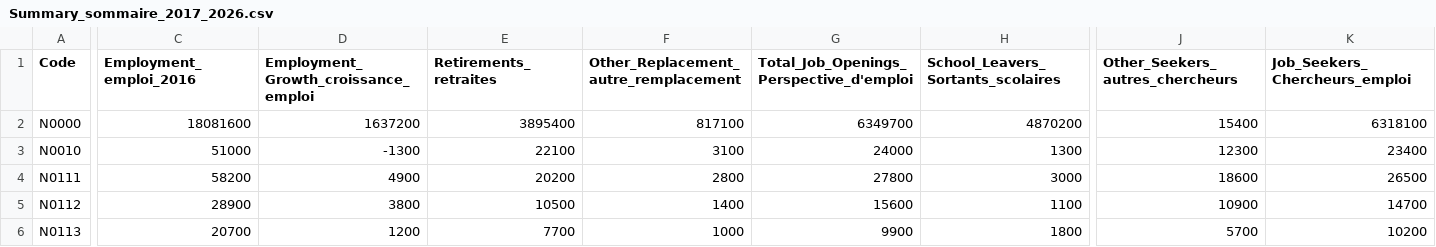
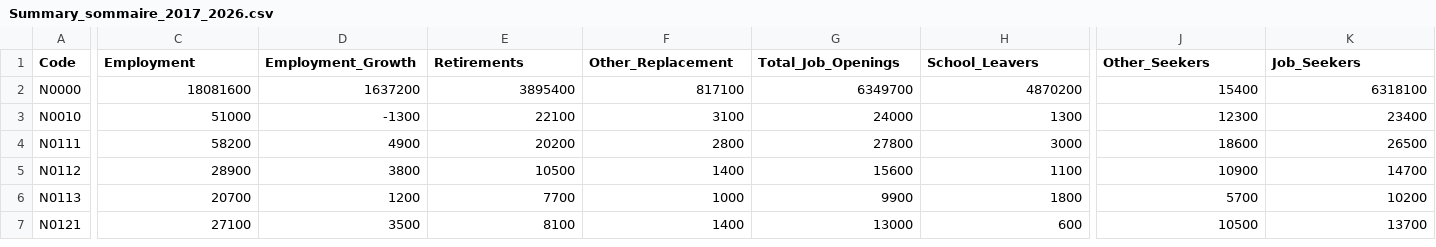
Before and after one commit to johnhaldeman/talk-on-d3-basics, a CSV file: Summary_sommaire_2017_2026.csv, drawn as a sheet; only a part is shown, gaps mark what is left out; the shorter side is filled out with more unchanged rows; the diff names each change by its address in the sheet, - before the commit and + after, or states it on an @@ line.

Commit message:
Remove French Heading Data

```diff
--- a/Summary_sommaire_2017_2026.csv
+++ b/Summary_sommaire_2017_2026.csv
-C1: Employment_emploi_2016
+C1: Employment
-D1: Employment_Growth_croissance_emploi
+D1: Employment_Growth
-E1: Retirements_retraites
+E1: Retirements
-F1: Other_Replacement_autre_remplacement
+F1: Other_Replacement
-G1: Total_Job_Openings_Perspective_d'emploi
+G1: Total_Job_Openings
-H1: School_Leavers_Sortants_scolaires
+H1: School_Leavers
-J1: Other_Seekers_autres_chercheurs
+J1: Other_Seekers
-K1: Job_Seekers_Chercheurs_emploi
+K1: Job_Seekers
```
